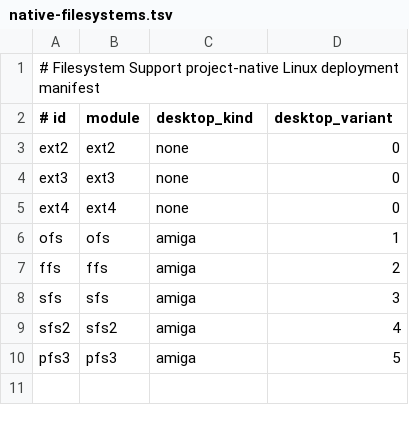
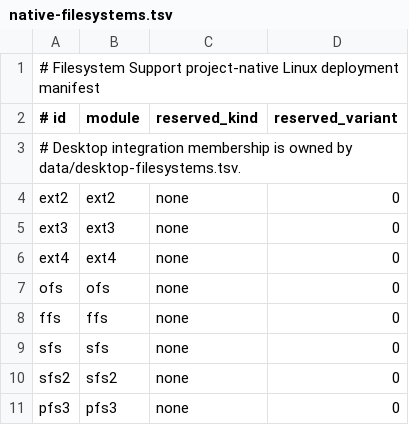
Before and after one commit to Infiltrator-Projects/Filesystem-Support, a TSV file: data/native-filesystems.tsv, drawn as a sheet.

Commit message:
Reduce filesystem orchestration brittleness
Separate native kernel-module transactions from desktop integration rollback, split desktop integration membership from native deployment policy, physically separate filesystem identity from Linux support policy, and add regression coverage for these ownership boundaries.

```diff
--- a/data/native-filesystems.tsv
+++ b/data/native-filesystems.tsv
@@ -1,3 +1,4 @@
 # Filesystem Support project-native Linux deployment manifest
-# id	module	desktop_kind	desktop_variant
+# id	module	reserved_kind	reserved_variant
+# Desktop integration membership is owned by data/desktop-filesystems.tsv.
 ext2	ext2	none	0
@@ -5,6 +6,6 @@ ext3	ext3	none	0
 ext4	ext4	none	0
-ofs	ofs	amiga	1
-ffs	ffs	amiga	2
-sfs	sfs	amiga	3
-sfs2	sfs2	amiga	4
-pfs3	pfs3	amiga	5
+ofs	ofs	none	0
+ffs	ffs	none	0
+sfs	sfs	none	0
+sfs2	sfs2	none	0
+pfs3	pfs3	none	0
```
Also changed, not shown: 15 other files.
